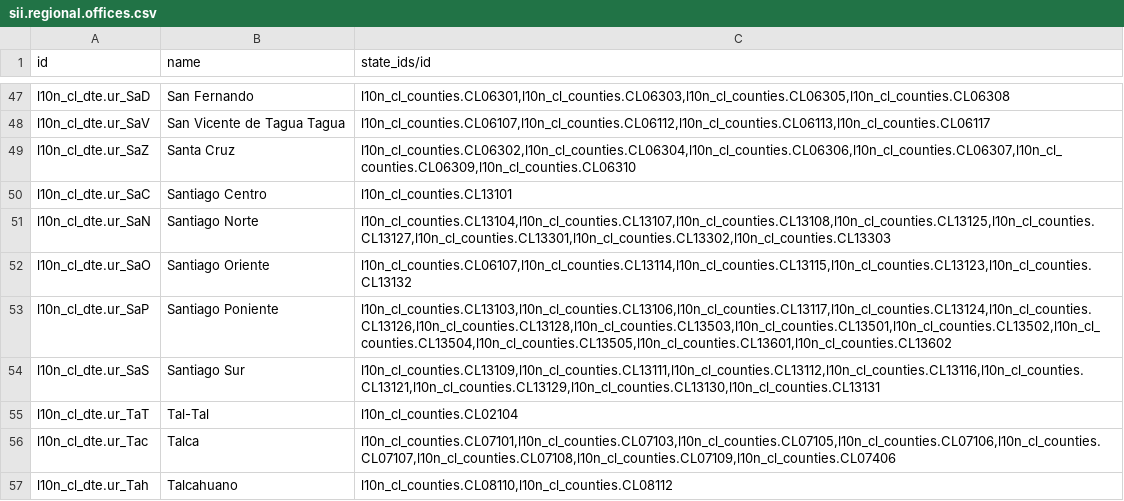
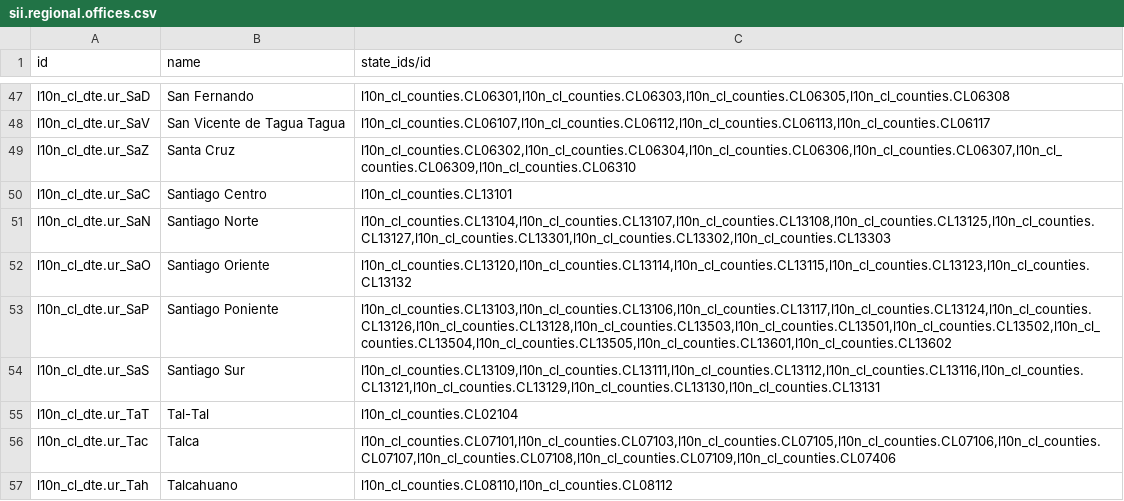
Before and after one commit to dansanti/l10n_cl_dte, a CSV file: data/sii.regional.offices.csv, drawn as a sheet; only a part is shown, gaps mark what is left out.

Commit message:
[FIX] Ñuñoa pertenece a Stgo Oriente Y las cabras no pertenece a RM

```diff
--- a/data/sii.regional.offices.csv
+++ b/data/sii.regional.offices.csv
@@ -51,3 +51,3 @@
 "l10n_cl_dte.ur_SaN","Santiago Norte","l10n_cl_counties.CL13104,l10n_cl_counties.CL13107,l10n_cl_counties.CL13108,l10n_cl_counties.CL13125,l10n_cl_counties.CL13127,l10n_cl_counties.CL13301,l10n_cl_counties.CL13302,l10n_cl_counties.CL13303"
-"l10n_cl_dte.ur_SaO","Santiago Oriente","l10n_cl_counties.CL06107,l10n_cl_counties.CL13114,l10n_cl_counties.CL13115,l10n_cl_counties.CL13123,l10n_cl_counties.CL13132"
+"l10n_cl_dte.ur_SaO","Santiago Oriente","l10n_cl_counties.CL13120,l10n_cl_counties.CL13114,l10n_cl_counties.CL13115,l10n_cl_counties.CL13123,l10n_cl_counties.CL13132"
 "l10n_cl_dte.ur_SaP","Santiago Poniente","l10n_cl_counties.CL13103,l10n_cl_counties.CL13106,l10n_cl_counties.CL13117,l10n_cl_counties.CL13124,l10n_cl_counties.CL13126,l10n_cl_counties.CL13128,l10n_cl_counties.CL13503,l10n_cl_counties.CL13501,l10n_cl_counties.CL13502,l10n_cl_counties.CL13504,l10n_cl_counties.CL13505,l10n_cl_counties.CL13601,l10n_cl_counties.CL13602"
```
